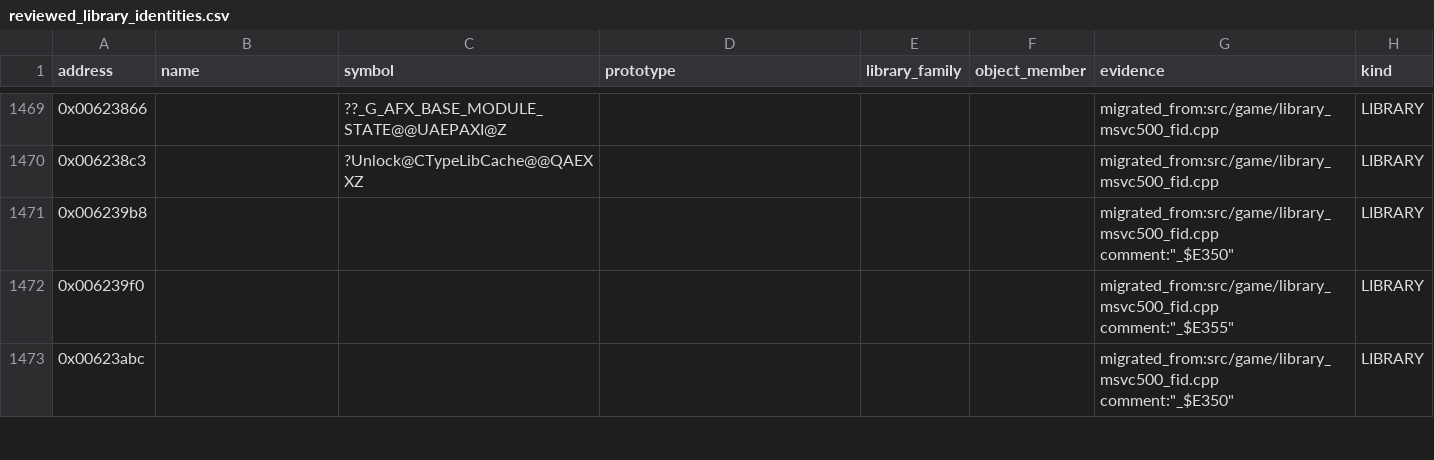
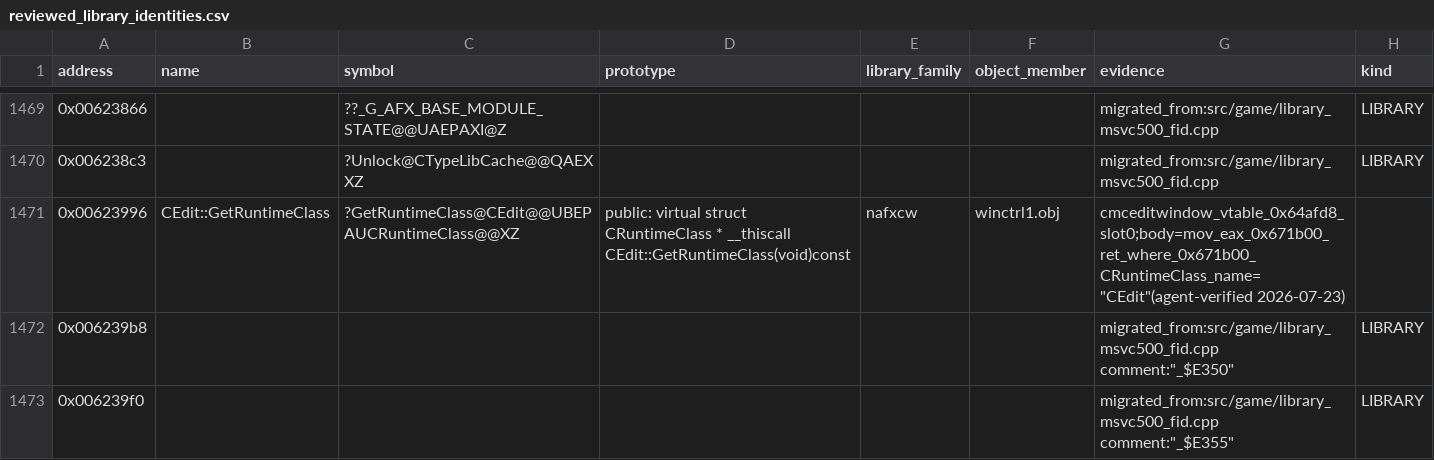
Before and after one commit to agluszak/imperialism-decomp, a CSV file: config/reviewed_library_identities.csv, drawn as a sheet; only a part is shown, gaps mark what is left out; the shorter side is filled out with more unchanged rows; the diff names each change by its address in the sheet, - before the commit and + after, or states it on an @@ line.

```diff
--- a/config/reviewed_library_identities.csv
+++ b/config/reviewed_library_identities.csv
+row 1471: 0x00623996 | CEdit::GetRuntimeClass | ?GetRuntimeClass@CEdit@@UBEPAUCRuntimeClass@@XZ | public: virtual struct CRuntimeClass * __thiscall CEdit::GetRuntimeClass(void)const | nafxcw | winctrl1.obj | cmceditwindow_vtable_0x64afd8_slot0;body=mov_eax_0x671b00_ret_where_0x671b00_CRuntimeClass_name="CEdit"(agent-verified 2026-07-23)
```
Also changed, not shown: config/original_entities.csv, 16 other files.
